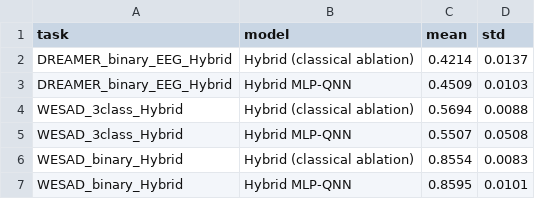
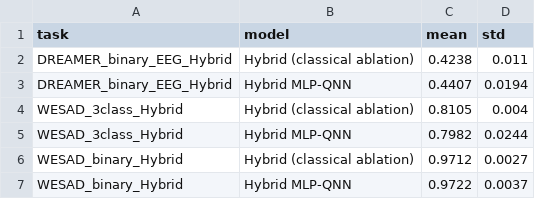
Before and after one commit to qskenza/quantum-ml-affective-computing, a CSV file: results/output_data/hybrid_multiseed_summary.csv, drawn as a sheet.

```diff
--- a/results/output_data/hybrid_multiseed_summary.csv
+++ b/results/output_data/hybrid_multiseed_summary.csv
@@ -1,7 +1,7 @@
 task,model,mean,std
-DREAMER_binary_EEG_Hybrid,Hybrid (classical ablation),0.4214,0.0137
-DREAMER_binary_EEG_Hybrid,Hybrid MLP-QNN,0.4509,0.0103
-WESAD_3class_Hybrid,Hybrid (classical ablation),0.5694,0.0088
-WESAD_3class_Hybrid,Hybrid MLP-QNN,0.5507,0.0508
-WESAD_binary_Hybrid,Hybrid (classical ablation),0.8554,0.0083
-WESAD_binary_Hybrid,Hybrid MLP-QNN,0.8595,0.0101
+DREAMER_binary_EEG_Hybrid,Hybrid (classical ablation),0.4238,0.011
+DREAMER_binary_EEG_Hybrid,Hybrid MLP-QNN,0.4407,0.0194
+WESAD_3class_Hybrid,Hybrid (classical ablation),0.8105,0.004
+WESAD_3class_Hybrid,Hybrid MLP-QNN,0.7982,0.0244
+WESAD_binary_Hybrid,Hybrid (classical ablation),0.9712,0.0027
+WESAD_binary_Hybrid,Hybrid MLP-QNN,0.9722,0.0037
```
Also changed, not shown: results/output_data/hybrid_mlp_qnn_per_fold.csv, results/output_data/hybrid_mlp_qnn_summary.csv, 33 other files.
